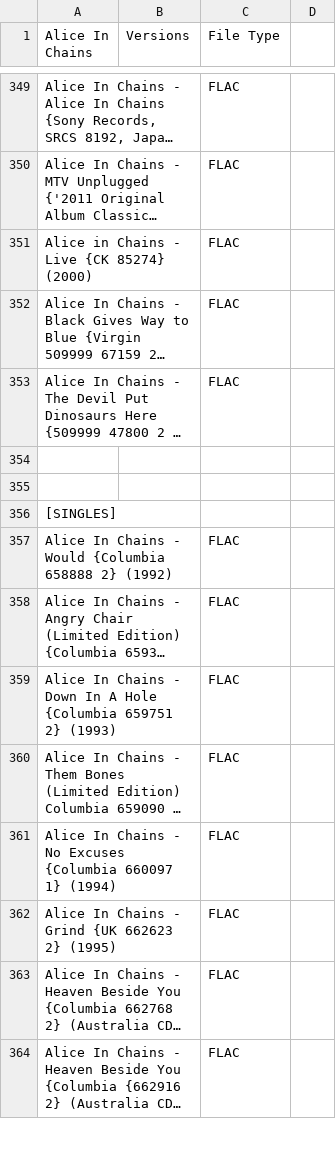
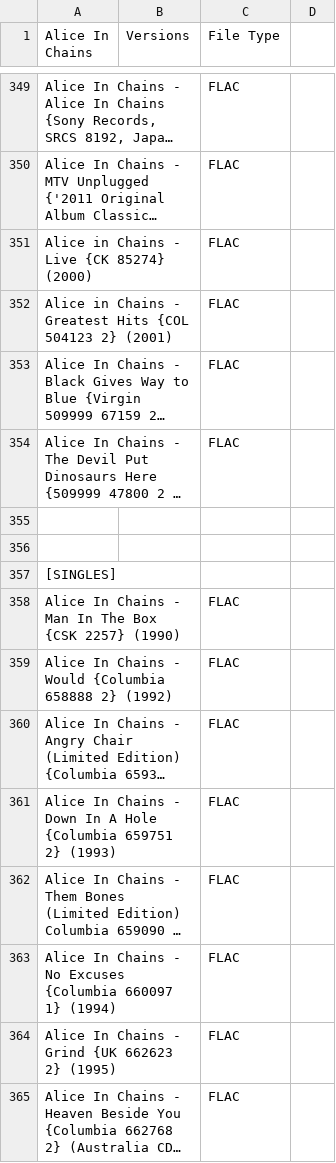
Before and after one commit to dudethatsclassic/shynomi-archive, a CSV file: artists/alice-in-chains.csv, drawn as a sheet; only a part is shown, gaps mark what is left out; the shorter side is filled out with more unchanged rows; long unchanged cells end in …; the diff names each change by its address in the sheet, - before the commit and + after, or states it on an @@ line.

Commit message:
Auto-export CSV: ALICE IN CHAINS

```diff
--- a/artists/alice-in-chains.csv
+++ b/artists/alice-in-chains.csv
+row 352: Alice in Chains - Greatest Hits {COL 504123 2} (2001) |  | FLAC
+row 358: Alice In Chains - Man In The Box {CSK 2257} (1990) |  | FLAC
```
